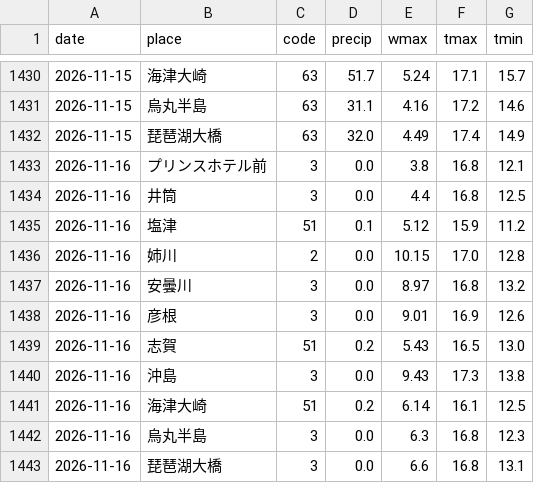
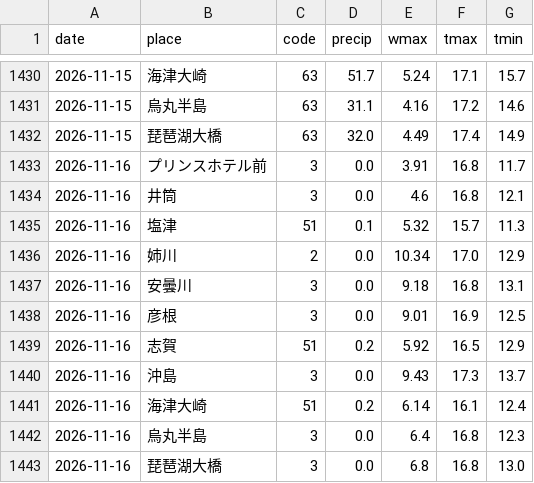
Before and after one commit to suzuhaya5666-lgtm/biwako-opendata, a CSV file: data/weather_daily.csv, drawn as a sheet; only a part is shown, gaps mark what is left out.

```diff
--- a/data/weather_daily.csv
+++ b/data/weather_daily.csv
@@ -1432,12 +1432,12 @@ date,place,code,precip,wmax,tmax,tmin
 2026-11-15,琵琶湖大橋,63,32.0,4.49,17.4,14.9
-2026-11-16,プリンスホテル前,3,0.0,3.8,16.8,12.1
-2026-11-16,井筒,3,0.0,4.4,16.8,12.5
-2026-11-16,塩津,51,0.1,5.12,15.9,11.2
-2026-11-16,姉川,2,0.0,10.15,17.0,12.8
-2026-11-16,安曇川,3,0.0,8.97,16.8,13.2
-2026-11-16,彦根,3,0.0,9.01,16.9,12.6
-2026-11-16,志賀,51,0.2,5.43,16.5,13.0
-2026-11-16,沖島,3,0.0,9.43,17.3,13.8
-2026-11-16,海津大崎,51,0.2,6.14,16.1,12.5
-2026-11-16,烏丸半島,3,0.0,6.3,16.8,12.3
-2026-11-16,琵琶湖大橋,3,0.0,6.6,16.8,13.1
+2026-11-16,プリンスホテル前,3,0.0,3.91,16.8,11.7
+2026-11-16,井筒,3,0.0,4.6,16.8,12.1
+2026-11-16,塩津,51,0.1,5.32,15.7,11.3
+2026-11-16,姉川,2,0.0,10.34,17.0,12.9
+2026-11-16,安曇川,3,0.0,9.18,16.8,13.1
+2026-11-16,彦根,3,0.0,9.01,16.9,12.5
+2026-11-16,志賀,51,0.2,5.92,16.5,12.9
+2026-11-16,沖島,3,0.0,9.43,17.3,13.7
+2026-11-16,海津大崎,51,0.2,6.14,16.1,12.4
+2026-11-16,烏丸半島,3,0.0,6.4,16.8,12.3
+2026-11-16,琵琶湖大橋,3,0.0,6.8,16.8,13.0
```
Also changed, not shown: data/observations.csv, data/rivers.csv, 2 other files.
